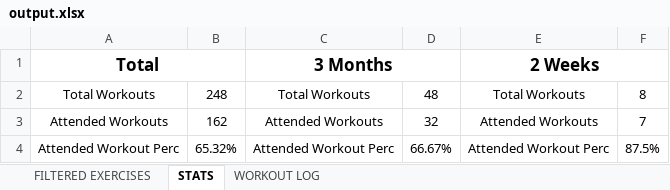
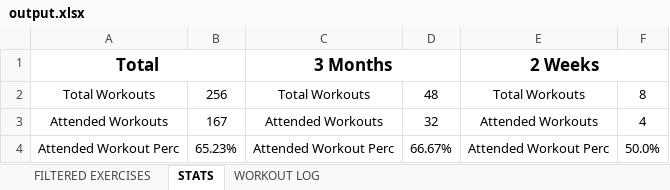
Before and after one commit to Flynn1460/Workout-App, an Excel workbook: output.xlsx, sheet STATS, drawn as a sheet; values as stored, in another font and other column widths than the file's, no borders; the diff names each change by its address in the sheet, - before the commit and + after, or states it on an @@ line.

```diff
--- a/output.xlsx (sheet STATS)
+++ b/output.xlsx (sheet STATS)
-B2: 248
+B2: 256
-B3: 162
+B3: 167
-F3: 7
+F3: 4
-B4: 65.32%
+B4: 65.23%
-F4: 87.5%
+F4: 50.0%
```
Also changed, not shown: sheet WORKOUT LOG, sheet FILTERED EXERCISES, 7 other files.
